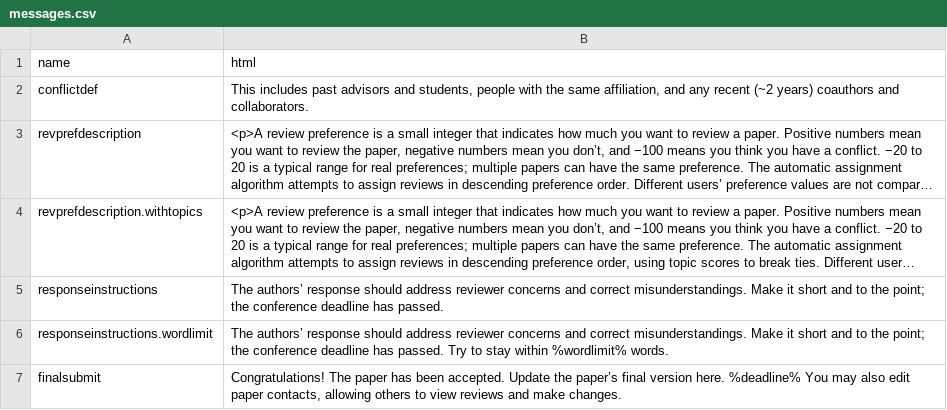
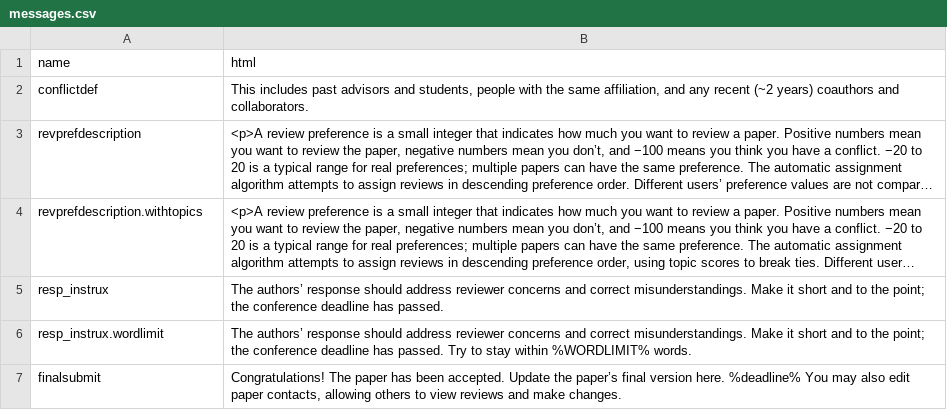
Before and after one commit to kohler/hotcrp, a CSV file: src/messages.csv, drawn as a sheet; long unchanged cells end in …; the diff names each change by its address in the sheet, - before the commit and + after, or states it on an @@ line.

Commit message:
Settings: resp_instrux is better than responseinstructions.

```diff
--- a/src/messages.csv
+++ b/src/messages.csv
-A5 (name): responseinstructions
+A5 (name): resp_instrux
-A6 (name): responseinstructions.wordlimit
+A6 (name): resp_instrux.wordlimit
-B6 (html): …stay within %wordlimit% words.
+B6 (html): …stay within %WORDLIMIT% words.
```
Also changed, not shown: 6 other files.
